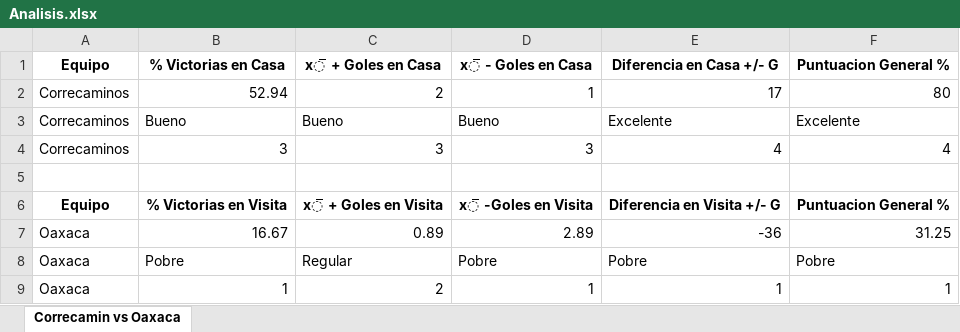
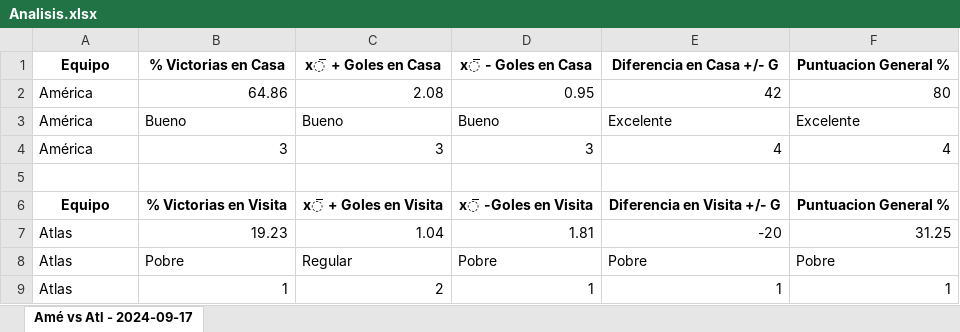
Before and after one commit to Fabian7Aguirre/PrediccionDePartidos, an Excel workbook: Analisis.xlsx, sheet Amé vs Atl - 2024-09-17, drawn as a sheet; values as stored, in another font and other column widths than the file's, no borders; removed rows and columns are numbered as before the commit, all else as after; the diff names each change by its address in the sheet, - before the commit and + after, or states it on an @@ line.

```diff
--- a/Analisis.xlsx (sheet Amé vs Atl - 2024-09-17)
+++ b/Analisis.xlsx (sheet Amé vs Atl - 2024-09-17)
-sheet tab: Correcamin vs Oaxaca
+sheet tab: Amé vs Atl - 2024-09-17
-row 2: Correcaminos | 52.94 | 2 | 1 | 17 | 80
+row 2: América | 64.86 | 2.08 | 0.95 | 42 | 80
-A3:A4: Correcaminos
+A3:A4: América
-row 7: Oaxaca | 16.67 | 0.89 | 2.89 | -36 | 31.25
+row 7: Atlas | 19.23 | 1.04 | 1.81 | -20 | 31.25
-A8:A9: Oaxaca
+A8:A9: Atlas
```
Also changed, not shown: 8 other files.
